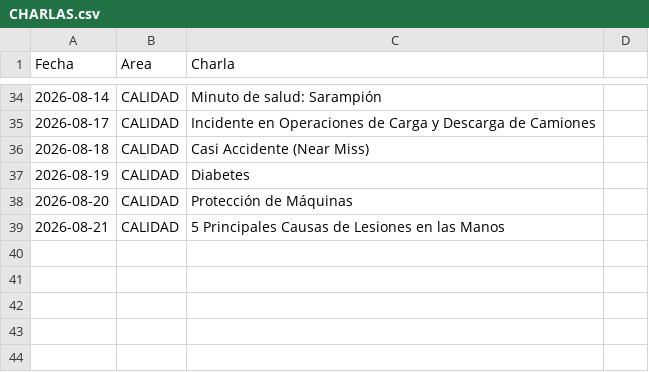
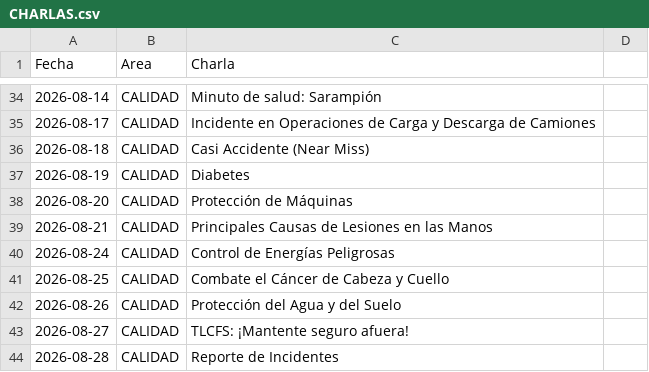
Before and after one commit to steff-1804/registro-asistencia-flask, a CSV file: CHARLAS.csv, drawn as a sheet; only a part is shown, gaps mark what is left out.

Commit message:
Update CHARLAS.csv

```diff
--- a/CHARLAS.csv
+++ b/CHARLAS.csv
@@ -38,2 +38,7 @@ Fecha,Area,Charla
 2026-08-20,CALIDAD,Protección de Máquinas
-2026-08-21,CALIDAD,5 Principales Causas de Lesiones en las Manos
+2026-08-21,CALIDAD,Principales Causas de Lesiones en las Manos
+2026-08-24,CALIDAD,Control de Energías Peligrosas
+2026-08-25,CALIDAD,Combate el Cáncer de Cabeza y Cuello
+2026-08-26,CALIDAD,Protección del Agua y del Suelo
+2026-08-27,CALIDAD,TLCFS: ¡Mantente seguro afuera!
+2026-08-28,CALIDAD,Reporte de Incidentes
```
